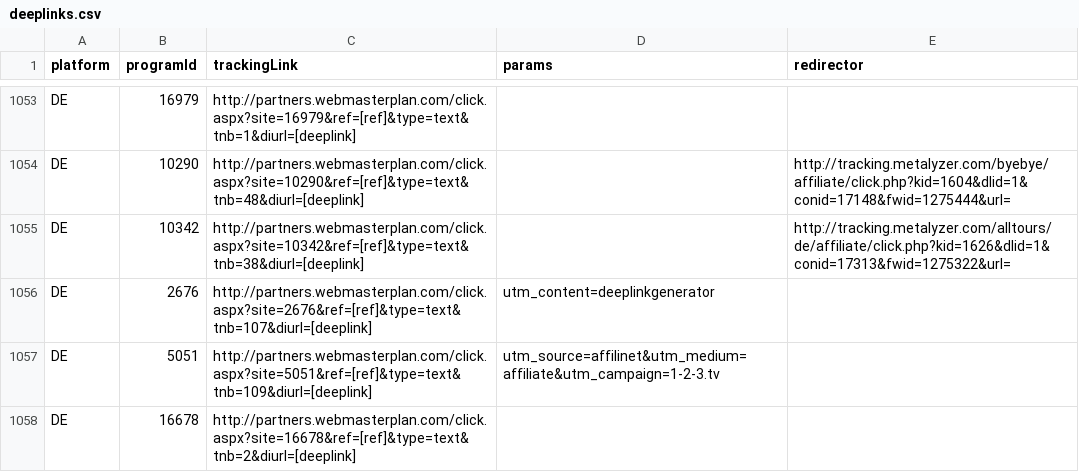
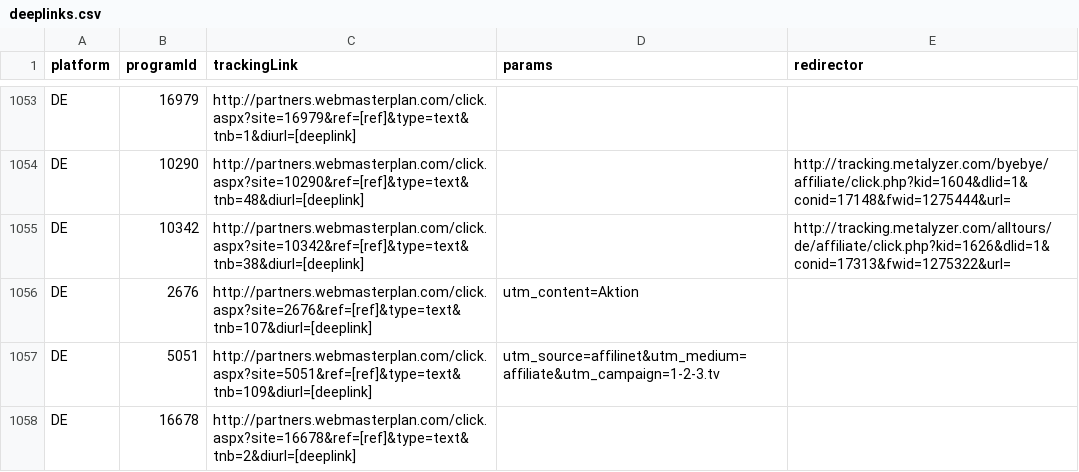
Before and after one commit to affilinet/browser-webextension-publisher, a CSV file: resources/deeplinks.csv, drawn as a sheet; only a part is shown, gaps mark what is left out.

Commit message:
update deeplinks csv
RN-Ticket 180309-000216

```diff
--- a/resources/deeplinks.csv
+++ b/resources/deeplinks.csv
@@ -1055,3 +1055,3 @@ DE;10290;http://partners.webmasterplan.com/click.aspx?site=10290&ref=[ref]&type=
 DE;10342;http://partners.webmasterplan.com/click.aspx?site=10342&ref=[ref]&type=text&tnb=38&diurl=[deeplink];;http://tracking.metalyzer.com/alltours/de/affiliate/click.php?kid=1626&dlid=1&conid=17313&fwid=1275322&url=
-DE;2676;http://partners.webmasterplan.com/click.aspx?site=2676&ref=[ref]&type=text&tnb=107&diurl=[deeplink];utm_content=deeplinkgenerator;
+DE;2676;http://partners.webmasterplan.com/click.aspx?site=2676&ref=[ref]&type=text&tnb=107&diurl=[deeplink];utm_content=Aktion;
 DE;5051;http://partners.webmasterplan.com/click.aspx?site=5051&ref=[ref]&type=text&tnb=109&diurl=[deeplink];utm_source=affilinet&utm_medium=affiliate&utm_campaign=1-2-3.tv;
```
